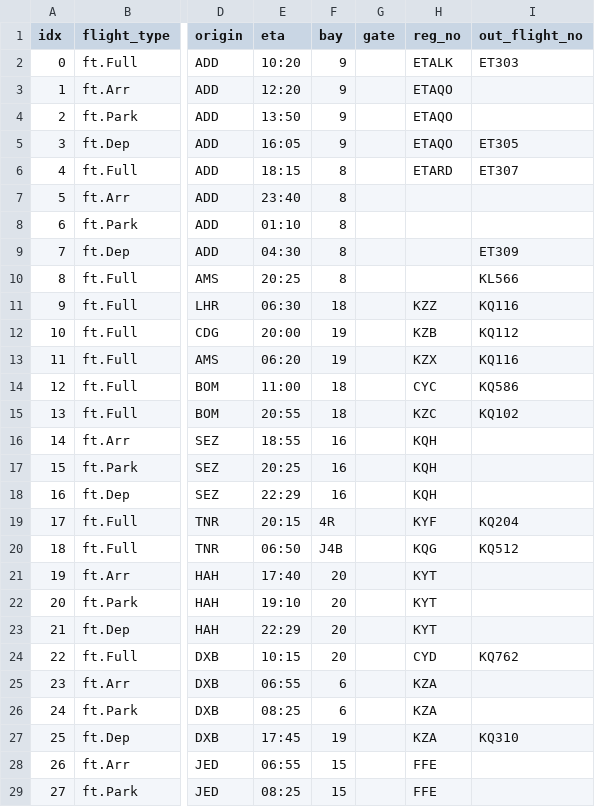
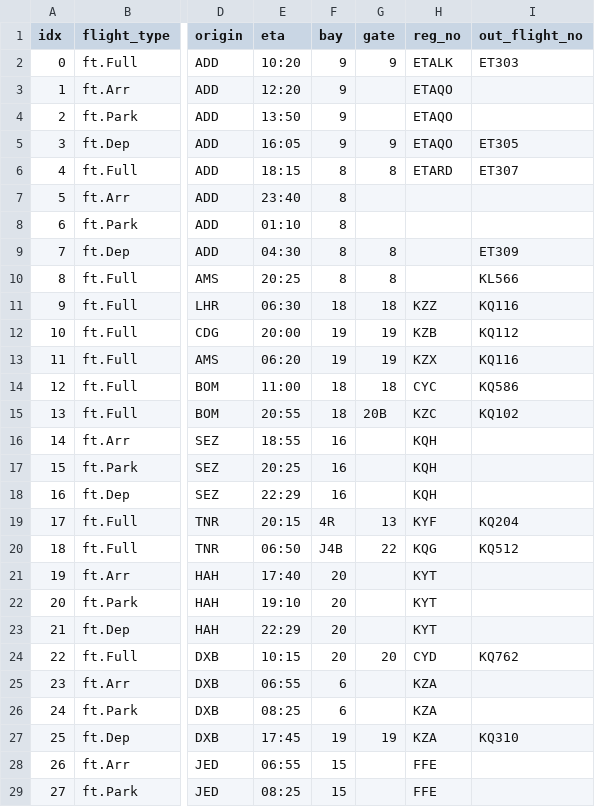
Before and after one commit to aarondewindt/ooc, a CSV file: assignment_code/workspace_2015_07_05/result.csv, drawn as a sheet; only a part is shown, gaps mark what is left out; the diff covers the shown part only; the diff names each change by its address in the sheet, - before the commit and + after, or states it on an @@ line.

Commit message:
Uploading gate assignment solutions for the 5th of july.

```diff
--- a/assignment_code/workspace_2015_07_05/result.csv
+++ b/assignment_code/workspace_2015_07_05/result.csv
-G2 (gate): (empty)
+G2 (gate): 9
-G5 (gate): (empty)
+G5 (gate): 9
-G6 (gate): (empty)
+G6 (gate): 8
-G9:G10 (gate): (empty)
+G9:G10 (gate): 8
-G11 (gate): (empty)
+G11 (gate): 18
-G12:G13 (gate): (empty)
+G12:G13 (gate): 19
-G14 (gate): (empty)
+G14 (gate): 18
-G15 (gate): (empty)
+G15 (gate): 20B
-G19 (gate): (empty)
+G19 (gate): 13
-G20 (gate): (empty)
+G20 (gate): 22
-G24 (gate): (empty)
+G24 (gate): 20
-G27 (gate): (empty)
+G27 (gate): 19
```
Also changed, not shown: 89 edited cells elsewhere in this file, 4 other files.
